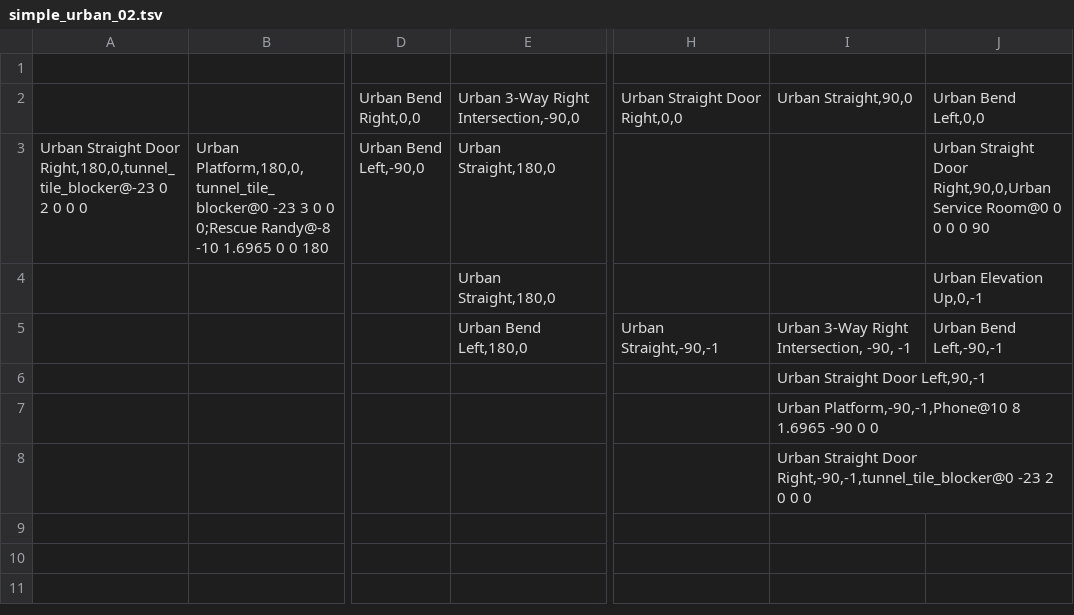
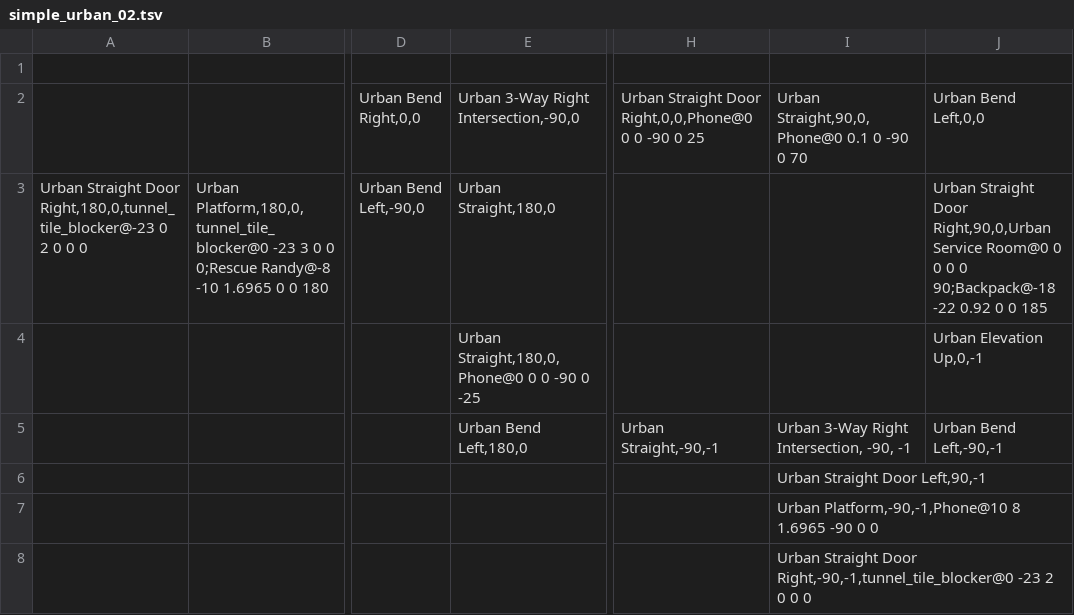
Before and after one commit to osrf/subt, a TSV file: subt_ign/worlds/simple_urban_02.tsv, drawn as a sheet; only a part is shown, gaps mark what is left out; the diff names each change by its address in the sheet, - before the commit and + after, or states it on an @@ line.

```diff
--- a/subt_ign/worlds/simple_urban_02.tsv
+++ b/subt_ign/worlds/simple_urban_02.tsv
-H2: Urban Straight Door Right,0,0
+H2: Urban Straight Door Right,0,0,Phone@0 0 0 -90 0 25
-I2: Urban Straight,90,0
+I2: Urban Straight,90,0,Phone@0 0.1 0 -90 0 70
-J3: …0 0 90
+J3: …0 0 90;Backpack@-18 -22 0.92 0 0 185
-E4: Urban Straight,180,0
+E4: Urban Straight,180,0,Phone@0 0 0 -90 0 -25
```
Also changed, not shown: 3 other files.
